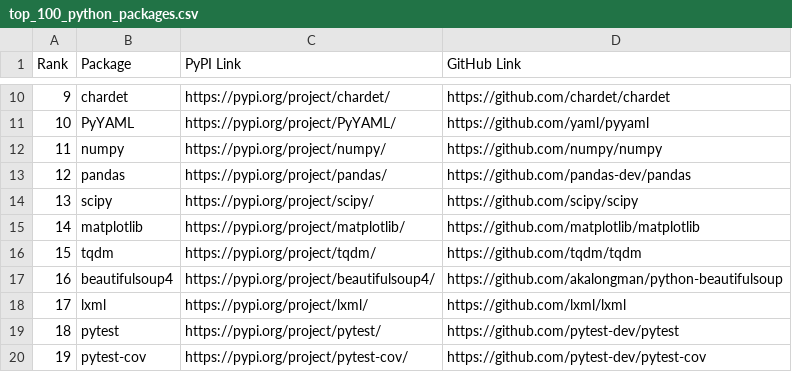
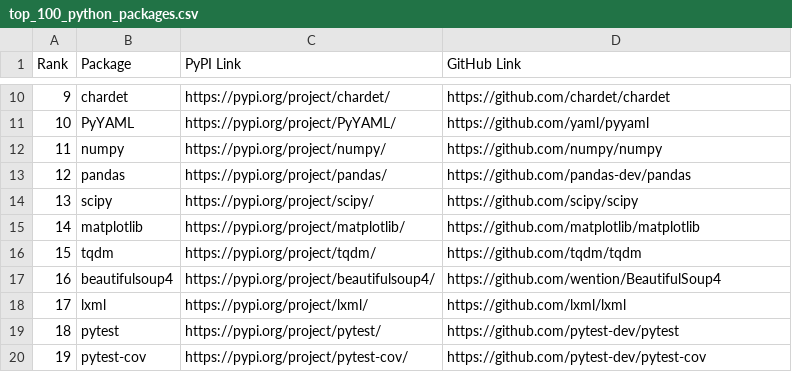
Before and after one commit to denisG99/ATCNS-Supply-Chain-Attack, a CSV file: top_100_python_packages.csv, drawn as a sheet; only a part is shown, gaps mark what is left out.

Commit message:
update link

```diff
--- a/top_100_python_packages.csv
+++ b/top_100_python_packages.csv
@@ -16,3 +16,3 @@ Rank,Package,PyPI Link,GitHub Link
 15,tqdm,https://pypi.org/project/tqdm/,https://github.com/tqdm/tqdm
-16,beautifulsoup4,https://pypi.org/project/beautifulsoup4/,https://github.com/akalongman/python-beautifulsoup
+16,beautifulsoup4,https://pypi.org/project/beautifulsoup4/,https://github.com/wention/BeautifulSoup4
 17,lxml,https://pypi.org/project/lxml/,https://github.com/lxml/lxml
```
